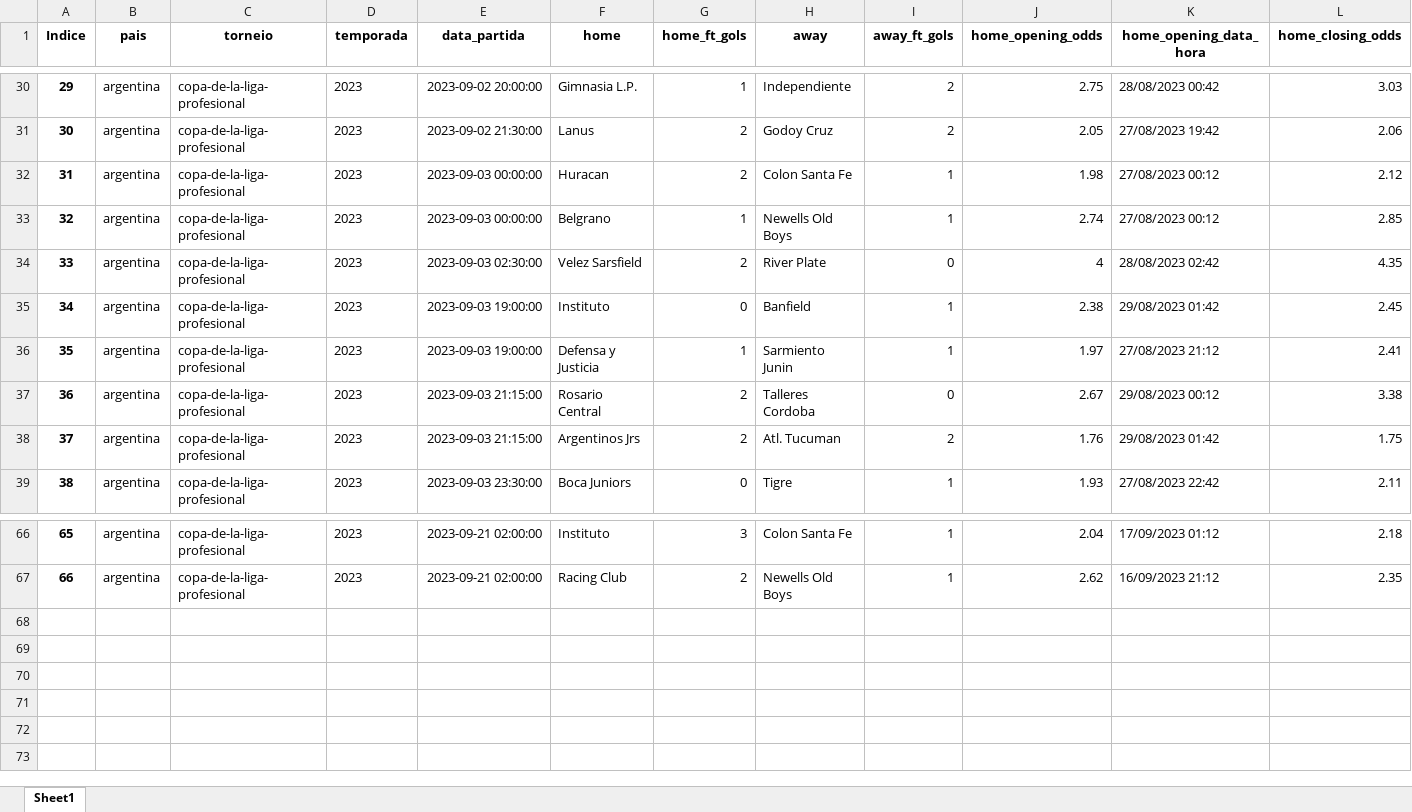
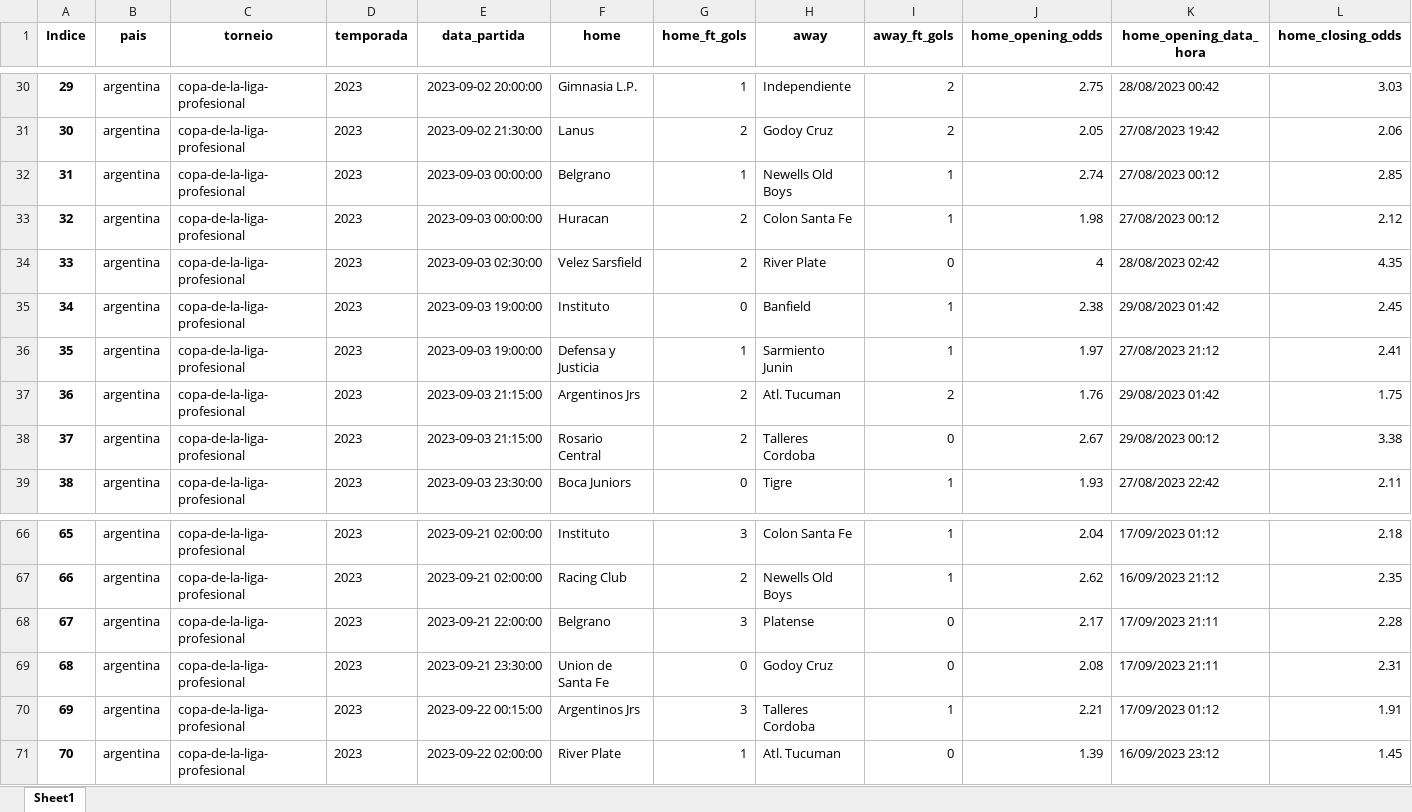
Before and after one commit to manuelpicaro/poco, an Excel workbook: 2023/argentina_copa-de-la-liga-profesional_2023.xlsx, sheet Sheet1, drawn as a sheet; only a part is shown, gaps mark what is left out; values as stored, in another font and other column widths than the file's, no borders; addresses are those after the commit; rows hold the shown columns only; the diff names each change by its address in the sheet, - before the commit and + after, or states it on an @@ line.

```diff
--- a/2023/argentina_copa-de-la-liga-profesional_2023.xlsx (sheet Sheet1)
+++ b/2023/argentina_copa-de-la-liga-profesional_2023.xlsx (sheet Sheet1)
@@ row 33 moved to row 32: 31 @@
@@ column A (Indice) renumbered between rows 33 and 38 @@
@@ row 38 moved to row 37: 36 @@
+row 68: 67 | argentina | copa-de-la-liga-profesional | 2023 | 2023-09-21 22:00:00 | Belgrano | 3 | Platense | 0 | 2.17 | 17/09/2023 21:11 | 2.28
+row 69: 68 | argentina | copa-de-la-liga-profesional | 2023 | 2023-09-21 23:30:00 | Union de Santa Fe | 0 | Godoy Cruz | 0 | 2.08 | 17/09/2023 21:11 | 2.31
+row 70: 69 | argentina | copa-de-la-liga-profesional | 2023 | 2023-09-22 00:15:00 | Argentinos Jrs | 3 | Talleres Cordoba | 1 | 2.21 | 17/09/2023 01:12 | 1.91
+row 71: 70 | argentina | copa-de-la-liga-profesional | 2023 | 2023-09-22 02:00:00 | River Plate | 1 | Atl. Tucuman | 0 | 1.39 | 16/09/2023 23:12 | 1.45
```
Also changed, not shown: 2023/armenia_premier-league_2023-2024.xlsx, 2023/brazil_serie-a_2023.xlsx, 1 other file.
